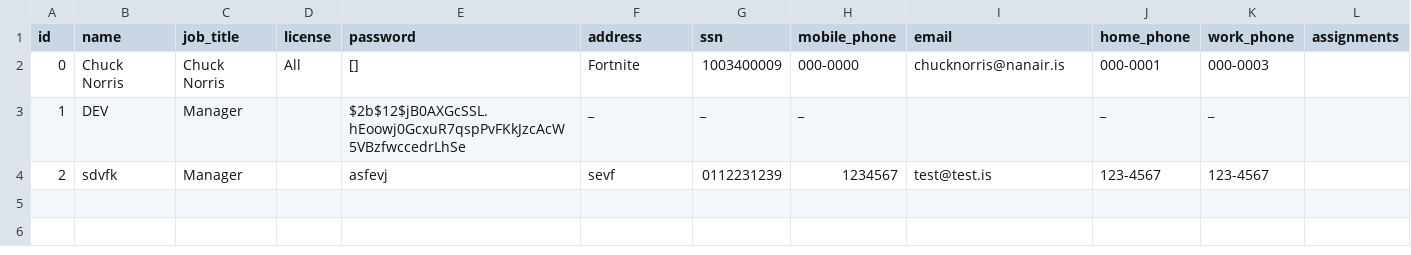
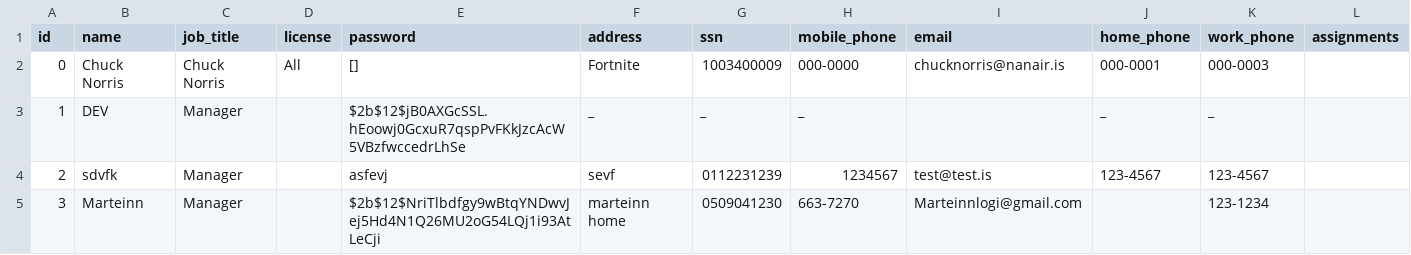
Before and after one commit to Dagurf21/T-113-VLN1, a CSV file: files/employees.csv, drawn as a sheet.

Commit message:
Added marteinn :)

```diff
--- a/files/employees.csv
+++ b/files/employees.csv
@@ -4 +4,2 @@ id,name,job_title,license,password,address,ssn,mobile_phone,email,home_phone,wor
 2,sdvfk,Manager,,asfevj,sevf,0112231239,1234567,test@test.is,123-4567,123-4567,
+3,Marteinn,Manager,,$2b$12$NriTlbdfgy9wBtqYNDwvJej5Hd4N1Q26MU2oG54LQj1i93AtLeCji,marteinn home,0509041230,663-7270,Marteinnlogi@gmail.com,,123-1234,
```
